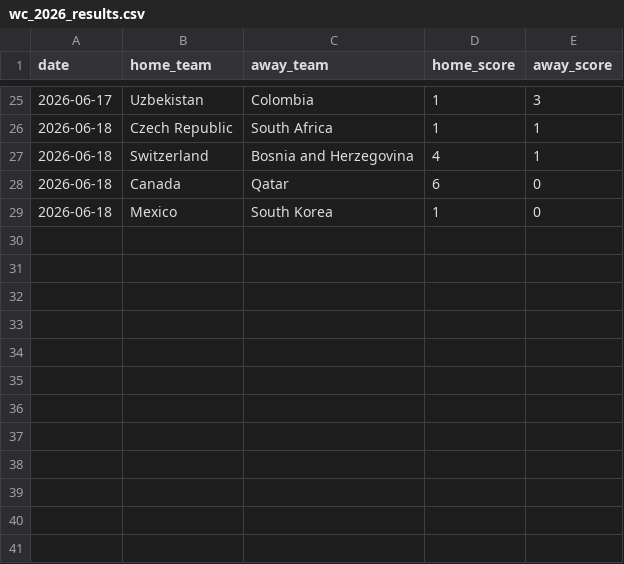
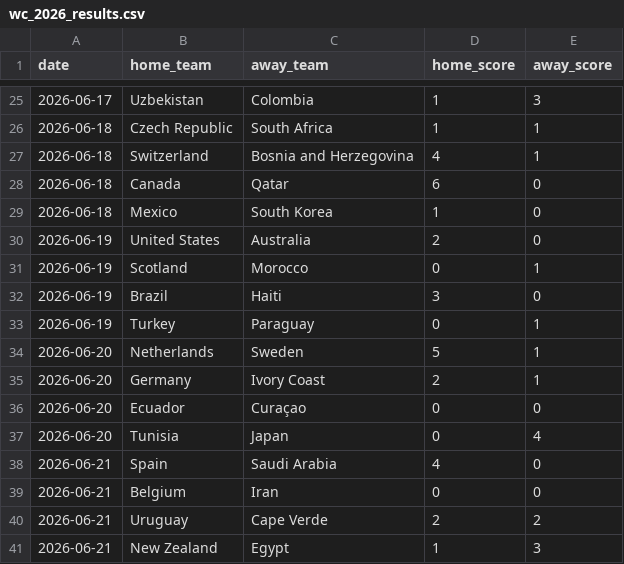
Before and after one commit to natelfy/NBA_Predictor, a CSV file: data/wc_2026_results.csv, drawn as a sheet; only a part is shown, gaps mark what is left out.

```diff
--- a/data/wc_2026_results.csv
+++ b/data/wc_2026_results.csv
@@ -29 +29,13 @@ date,home_team,away_team,home_score,away_score
 2026-06-18,Mexico,South Korea,1,0
+2026-06-19,United States,Australia,2,0
+2026-06-19,Scotland,Morocco,0,1
+2026-06-19,Brazil,Haiti,3,0
+2026-06-19,Turkey,Paraguay,0,1
+2026-06-20,Netherlands,Sweden,5,1
+2026-06-20,Germany,Ivory Coast,2,1
+2026-06-20,Ecuador,Curaçao,0,0
+2026-06-20,Tunisia,Japan,0,4
+2026-06-21,Spain,Saudi Arabia,4,0
+2026-06-21,Belgium,Iran,0,0
+2026-06-21,Uruguay,Cape Verde,2,2
+2026-06-21,New Zealand,Egypt,1,3
```
Also changed, not shown: 1 other file.
